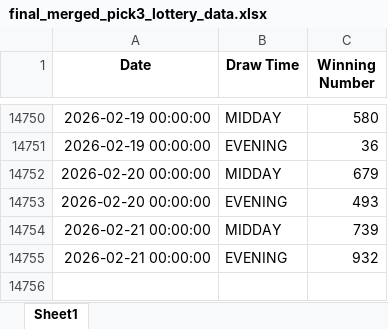
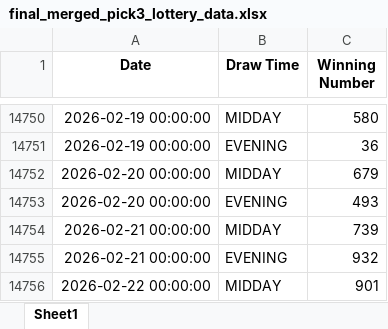
Before and after one commit to PrinceM21/lottery-bot, an Excel workbook: final_merged_pick3_lottery_data.xlsx, sheet Sheet1, drawn as a sheet; only a part is shown, gaps mark what is left out; values as stored, in another font and other column widths than the file's, no borders; the diff names each change by its address in the sheet, - before the commit and + after, or states it on an @@ line.

```diff
--- a/final_merged_pick3_lottery_data.xlsx (sheet Sheet1)
+++ b/final_merged_pick3_lottery_data.xlsx (sheet Sheet1)
+row 14756: 2026-02-22 00:00:00 | MIDDAY | 901
```
Also changed, not shown: final_merged_pick4_lottery_data.xlsx.
